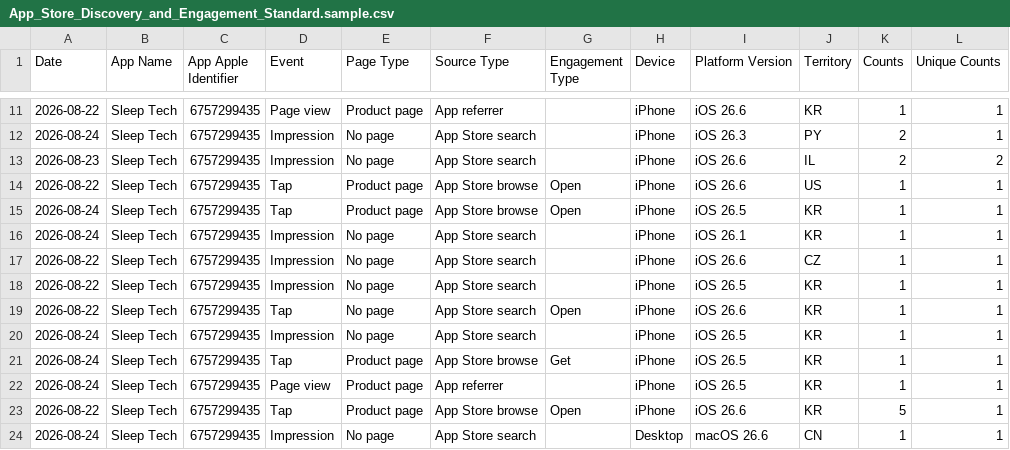
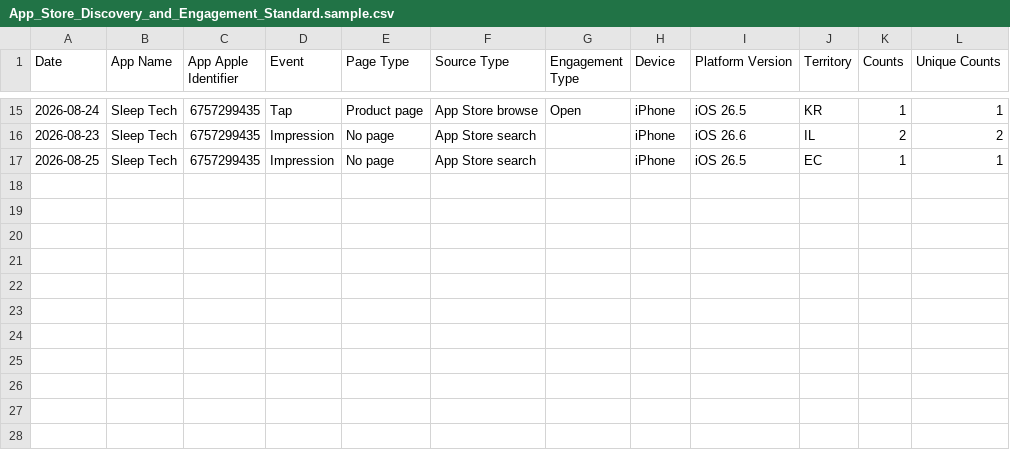
Before and after one commit to workingtomkwak-cmd/sleeptech-dashboard, a CSV file: data/raw/App_Store_Discovery_and_Engagement_Standard.sample.csv, drawn as a sheet; only a part is shown, gaps mark what is left out; the diff covers the shown part only.

```diff
--- a/data/raw/App_Store_Discovery_and_Engagement_Standard.sample.csv
+++ b/data/raw/App_Store_Discovery_and_Engagement_Standard.sample.csv
@@ -11,14 +15,3 @@ Date	App Name	App Apple Identifier	Event	Page Type	Source Type	Engagement Type	D
-2026-08-22	Sleep Tech	6757299435	Page view	Product page	App referrer		iPhone	iOS 26.6	KR	1	1
-2026-08-24	Sleep Tech	6757299435	Impression	No page	App Store search		iPhone	iOS 26.3	PY	2	1
+2026-08-24	Sleep Tech	6757299435	Tap	Product page	App Store browse	Open	iPhone	iOS 26.5	KR	1	1
 2026-08-23	Sleep Tech	6757299435	Impression	No page	App Store search		iPhone	iOS 26.6	IL	2	2
-2026-08-22	Sleep Tech	6757299435	Tap	Product page	App Store browse	Open	iPhone	iOS 26.6	US	1	1
-2026-08-24	Sleep Tech	6757299435	Tap	Product page	App Store browse	Open	iPhone	iOS 26.5	KR	1	1
-2026-08-24	Sleep Tech	6757299435	Impression	No page	App Store search		iPhone	iOS 26.1	KR	1	1
-2026-08-22	Sleep Tech	6757299435	Impression	No page	App Store search		iPhone	iOS 26.6	CZ	1	1
-2026-08-22	Sleep Tech	6757299435	Impression	No page	App Store search		iPhone	iOS 26.5	KR	1	1
-2026-08-22	Sleep Tech	6757299435	Tap	No page	App Store search	Open	iPhone	iOS 26.6	KR	1	1
-2026-08-24	Sleep Tech	6757299435	Impression	No page	App Store search		iPhone	iOS 26.5	KR	1	1
-2026-08-24	Sleep Tech	6757299435	Tap	Product page	App Store browse	Get	iPhone	iOS 26.5	KR	1	1
-2026-08-24	Sleep Tech	6757299435	Page view	Product page	App referrer		iPhone	iOS 26.5	KR	1	1
-2026-08-22	Sleep Tech	6757299435	Tap	Product page	App Store browse	Open	iPhone	iOS 26.6	KR	5	1
-2026-08-24	Sleep Tech	6757299435	Impression	No page	App Store search		Desktop	macOS 26.6	CN	1	1
+2026-08-25	Sleep Tech	6757299435	Impression	No page	App Store search		iPhone	iOS 26.5	EC	1	1
```
Also changed, not shown: 2 added rows, 2 removed rows and 25 edited cells elsewhere in this file, data/raw/App_Downloads_Standard.sample.csv, 1 other file.
